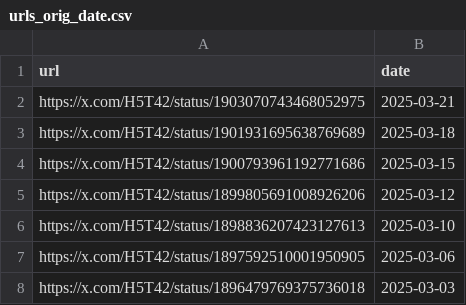
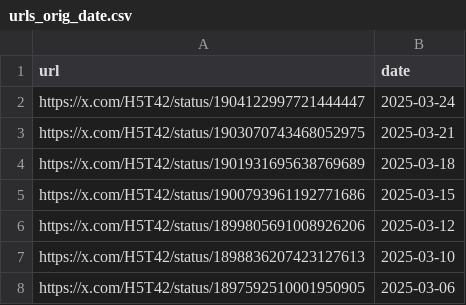
Before and after one commit to VarYUvrc/VRCTwitterImageLoader, a CSV file: src/VRCTwitterImageLoader/data/urls_orig_date.csv, drawn as a sheet; only a part is shown; the shorter side is filled out with more unchanged rows; the diff names each change by its address in the sheet, - before the commit and + after, or states it on an @@ line.

```diff
--- a/src/VRCTwitterImageLoader/data/urls_orig_date.csv
+++ b/src/VRCTwitterImageLoader/data/urls_orig_date.csv
+row 2: https://x.com/H5T42/status/1904122997721444447 | 2025-03-24
```
